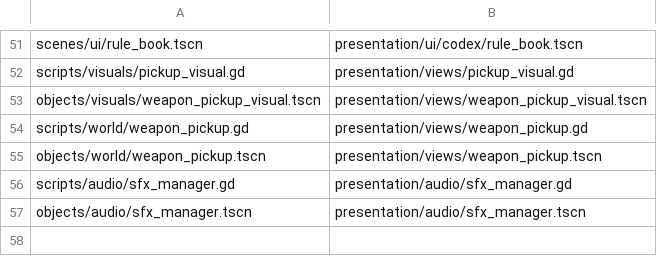
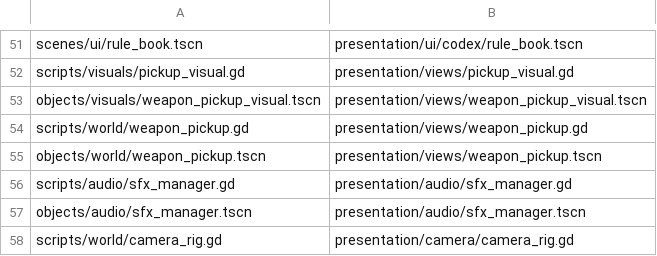
Before and after one commit to ThachCoder2k2/2d-hess-game-rpg, a TSV file: tools/move_res_log.tsv, drawn as a sheet; only a part is shown, gaps mark what is left out.

```diff
--- a/tools/move_res_log.tsv
+++ b/tools/move_res_log.tsv
@@ -57 +57,2 @@ scripts/audio/sfx_manager.gd	presentation/audio/sfx_manager.gd
 objects/audio/sfx_manager.tscn	presentation/audio/sfx_manager.tscn
+scripts/world/camera_rig.gd	presentation/camera/camera_rig.gd
```
Also changed, not shown: 10 other files.
